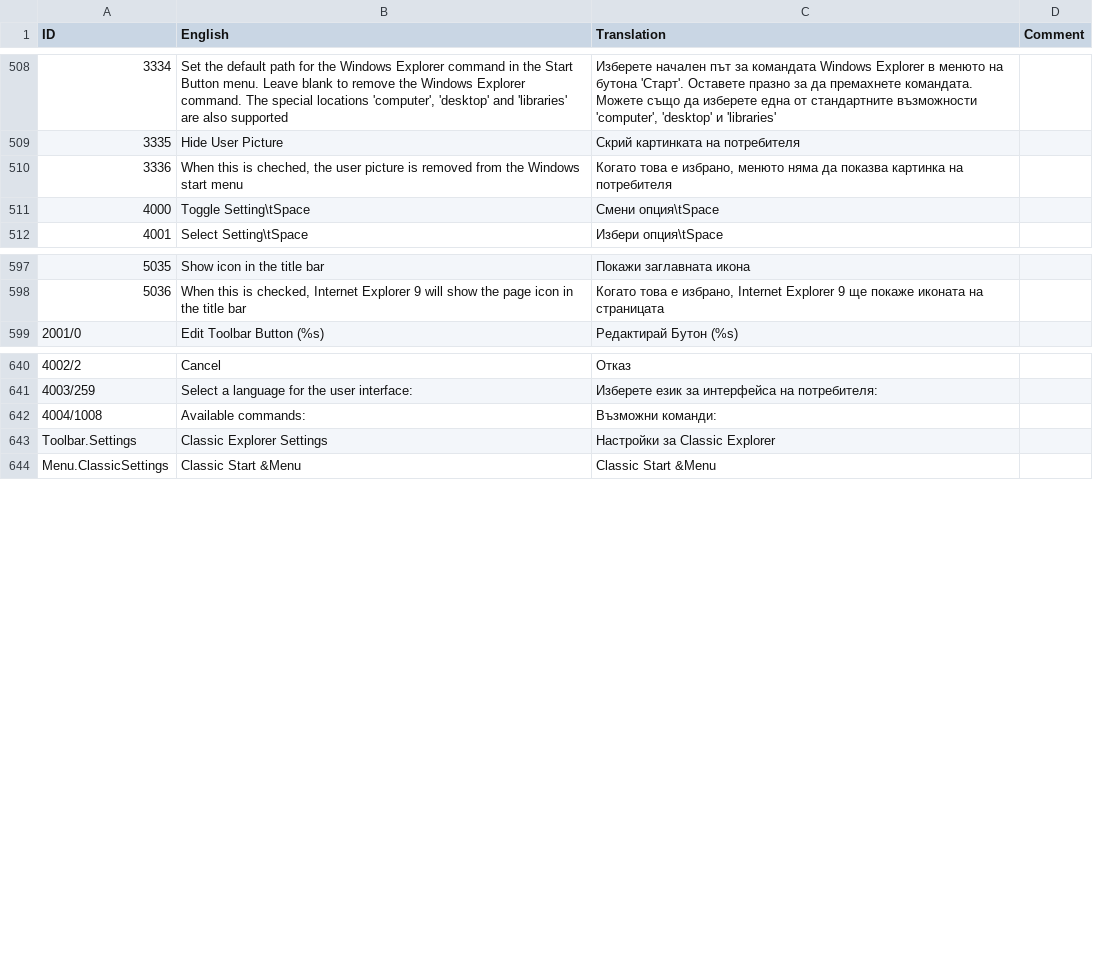
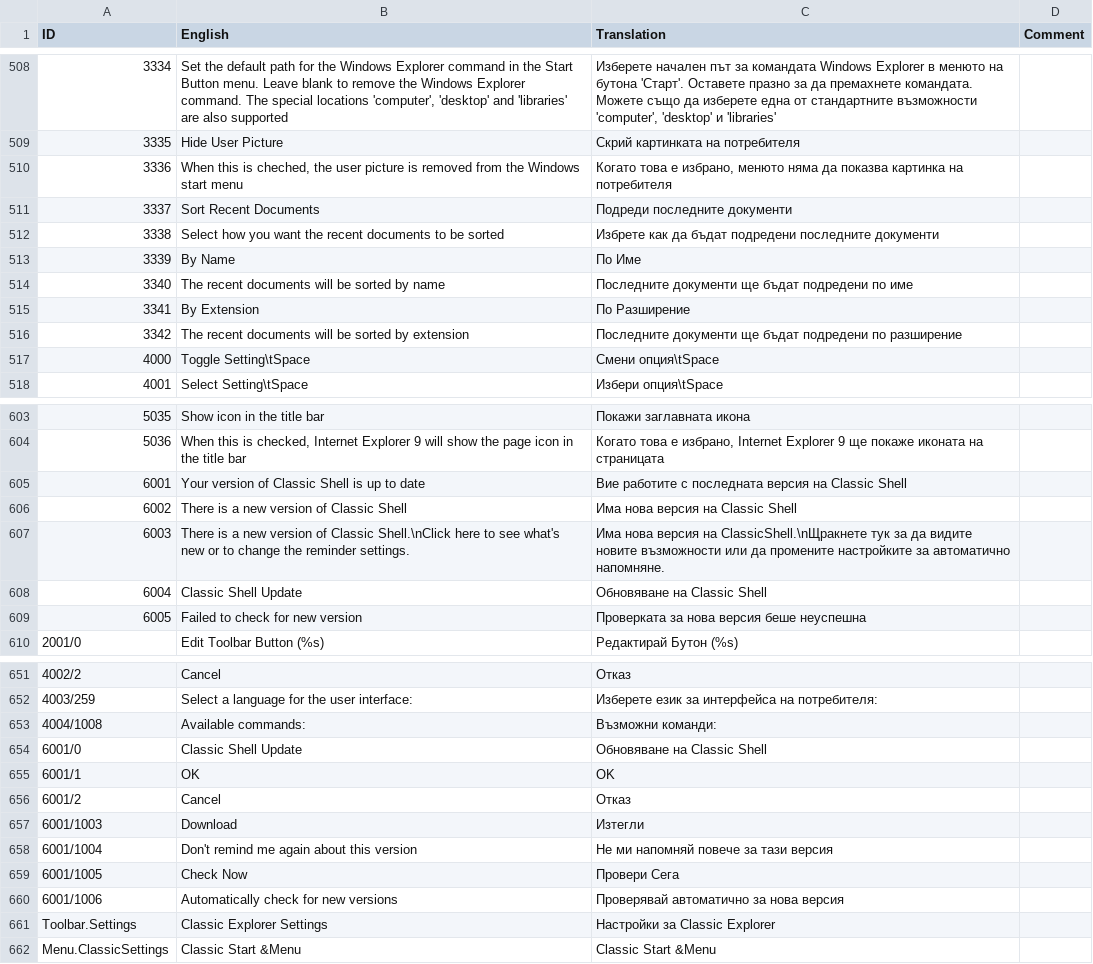
Before and after one commit to procxx/ClassicShell, a CSV file: loc/bg-BG.csv, drawn as a sheet; only a part is shown, gaps mark what is left out; the diff names each change by its address in the sheet, - before the commit and + after, or states it on an @@ line.

Commit message:
Version 3.4.0 general release

```diff
--- a/loc/bg-BG.csv
+++ b/loc/bg-BG.csv
+row 511: 3337 | Sort Recent Documents | Подреди последните документи
+row 512: 3338 | Select how you want the recent documents to be sorted | Избрете как да бъдат подредени последните документи
+row 513: 3339 | By Name | По Име
+row 514: 3340 | The recent documents will be sorted by name | Последните документи ще бъдат подредени по име
+row 515: 3341 | By Extension | По Разширение
+row 516: 3342 | The recent documents will be sorted by extension | Последните документи ще бъдат подредени по разширение
+row 605: 6001 | Your version of Classic Shell is up to date | Вие работите с последната версия на Classic Shell
+row 606: 6002 | There is a new version of Classic Shell | Има нова версия на Classic Shell
+row 607: 6003 | There is a new version of Classic Shell.\nClick here to see what's new or to change the reminder settings. | Има нова версия на ClassicShell.\nЩракнете тук за да видите новите възможности или да промените настройките за автоматично напомняне.
+row 608: 6004 | Classic Shell Update | Обновяване на Classic Shell
+row 609: 6005 | Failed to check for new version | Проверката за нова версия беше неуспешна
+row 654: 6001/0 | Classic Shell Update | Обновяване на Classic Shell
+row 655: 6001/1 | OK | OK
+row 656: 6001/2 | Cancel | Отказ
+row 657: 6001/1003 | Download | Изтегли
+row 658: 6001/1004 | Don't remind me again about this version | Не ми напомняй повече за тази версия
+row 659: 6001/1005 | Check Now | Провери Сега
+row 660: 6001/1006 | Automatically check for new versions | Проверявай автоматично за нова версия
```
Also changed, not shown: loc/en-US.csv, 52 other files.
